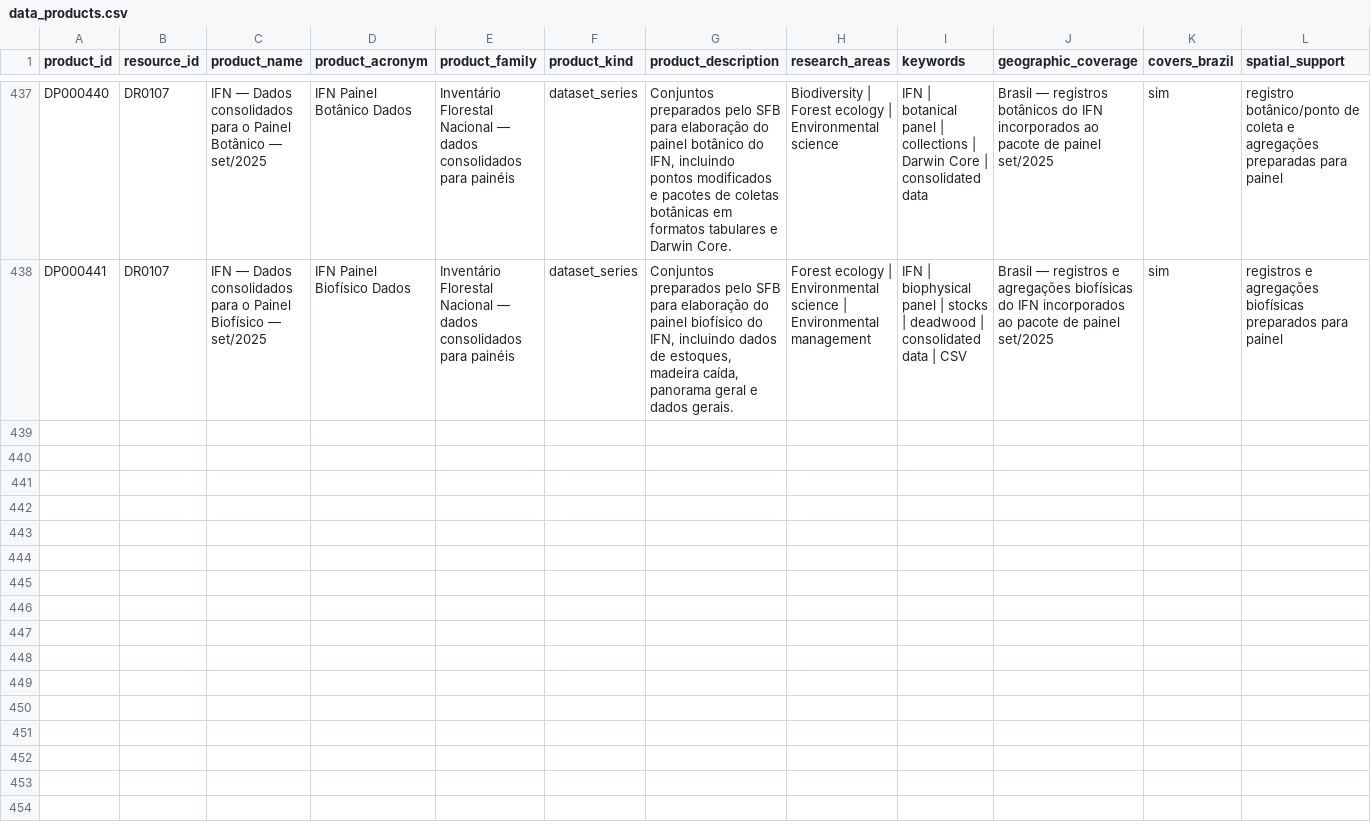
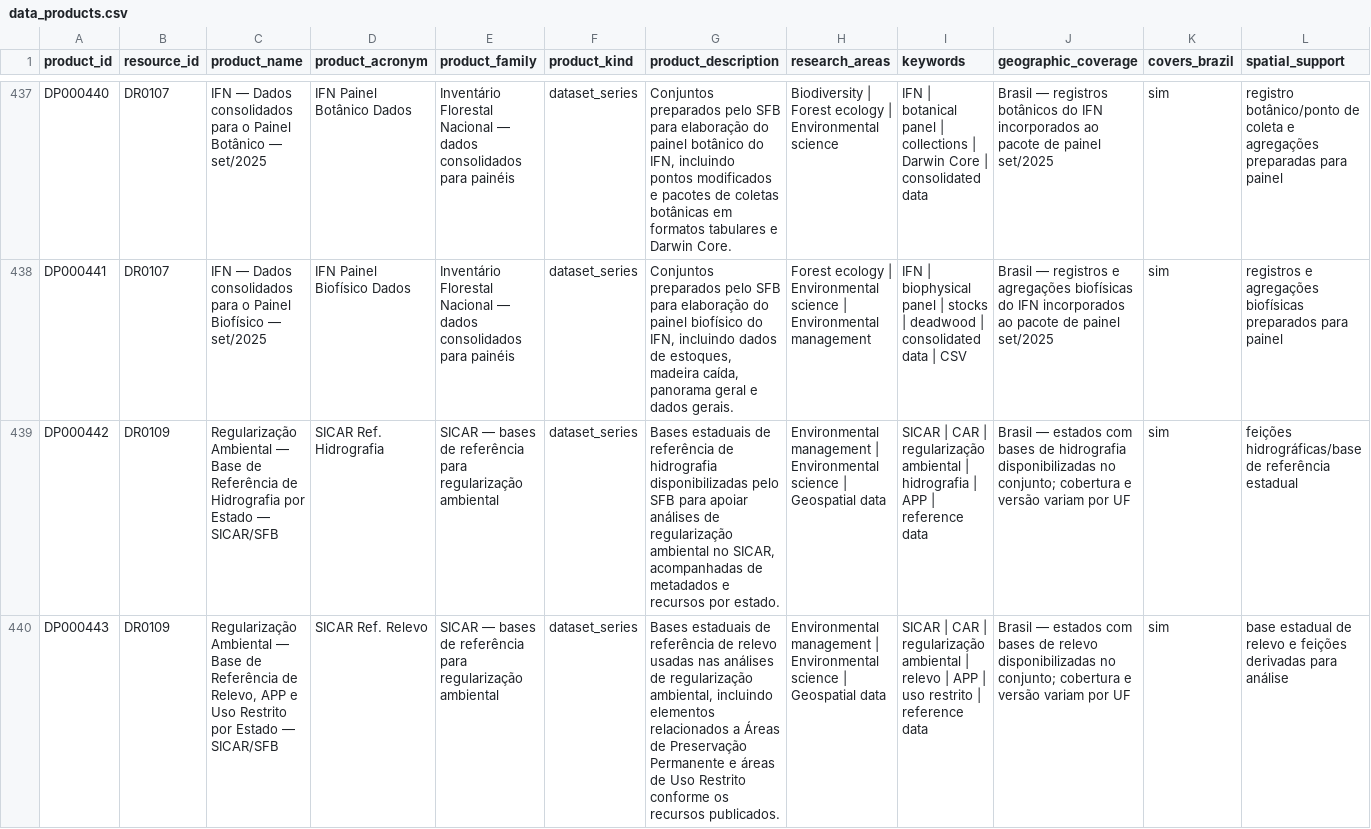
Before and after one commit to Ian-loc/vitrineciencia, a CSV file: data/data_products.csv, drawn as a sheet; only a part is shown, gaps mark what is left out; rows hold the shown columns only; the diff covers the shown part only; the diff names each change by its address in the sheet, - before the commit and + after, or states it on an @@ line.

```diff
--- a/data/data_products.csv
+++ b/data/data_products.csv
+row 439: DP000442 | DR0109 | Regularização Ambiental — Base de Referência de Hidrografia por Estado — SICAR/SFB | SICAR Ref. Hidrografia | SICAR — bases de referência para regularização ambiental | dataset_series | Bases estaduais de referência de hidrografia disponibilizadas pelo SFB para apoiar análises de regularização ambiental no SICAR, acompanhadas de metadados e recursos por estado. | Environmental management | Environmental science | Geospatial data | SICAR | CAR | regularização ambiental | hidrografia | APP | reference data | Brasil — estados com bases de hidrografia disponibilizadas no conjunto; cobertura e versão variam por UF | sim | feições hidrográficas/base de referência estadual
+row 440: DP000443 | DR0109 | Regularização Ambiental — Base de Referência de Relevo, APP e Uso Restrito por Estado — SICAR/SFB | SICAR Ref. Relevo | SICAR — bases de referência para regularização ambiental | dataset_series | Bases estaduais de referência de relevo usadas nas análises de regularização ambiental, incluindo elementos relacionados a Áreas de Preservação Permanente e áreas de Uso Restrito conforme os recursos publicados. | Environmental management | Environmental science | Geospatial data | SICAR | CAR | regularização ambiental | relevo | APP | uso restrito | reference data | Brasil — estados com bases de relevo disponibilizadas no conjunto; cobertura e versão variam por UF | sim | base estadual de relevo e feições derivadas para análise
```
Also changed, not shown: 2 added rows elsewhere in this file, data/product_distributions.csv, 2 other files.
